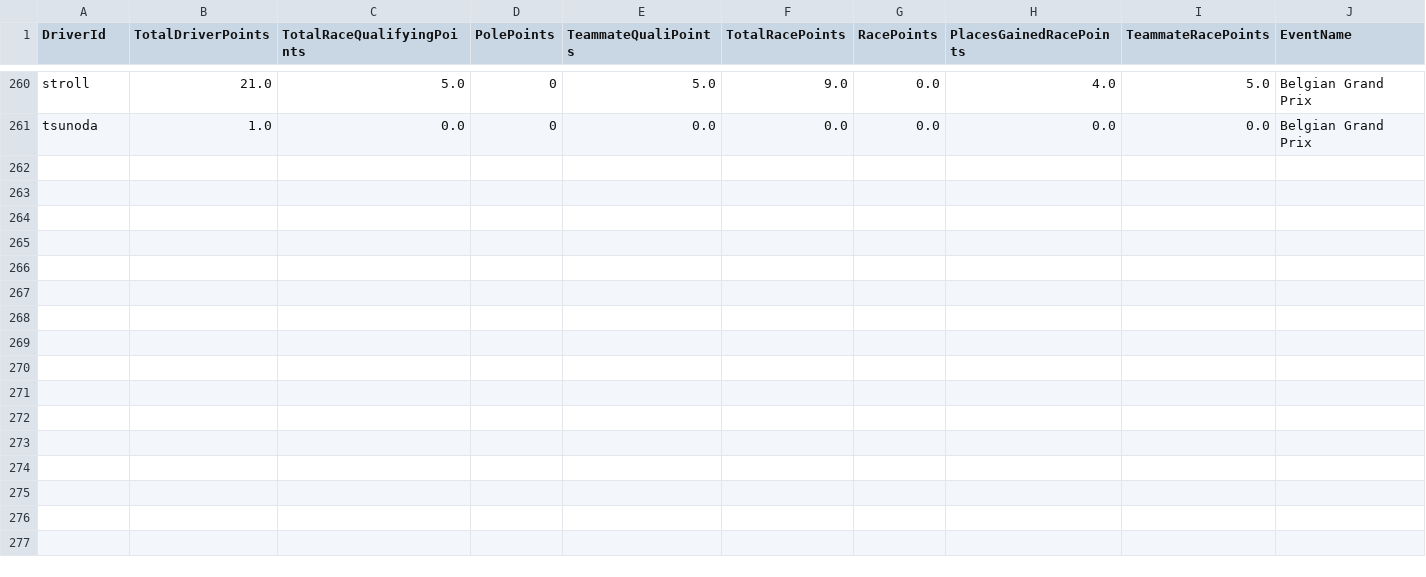
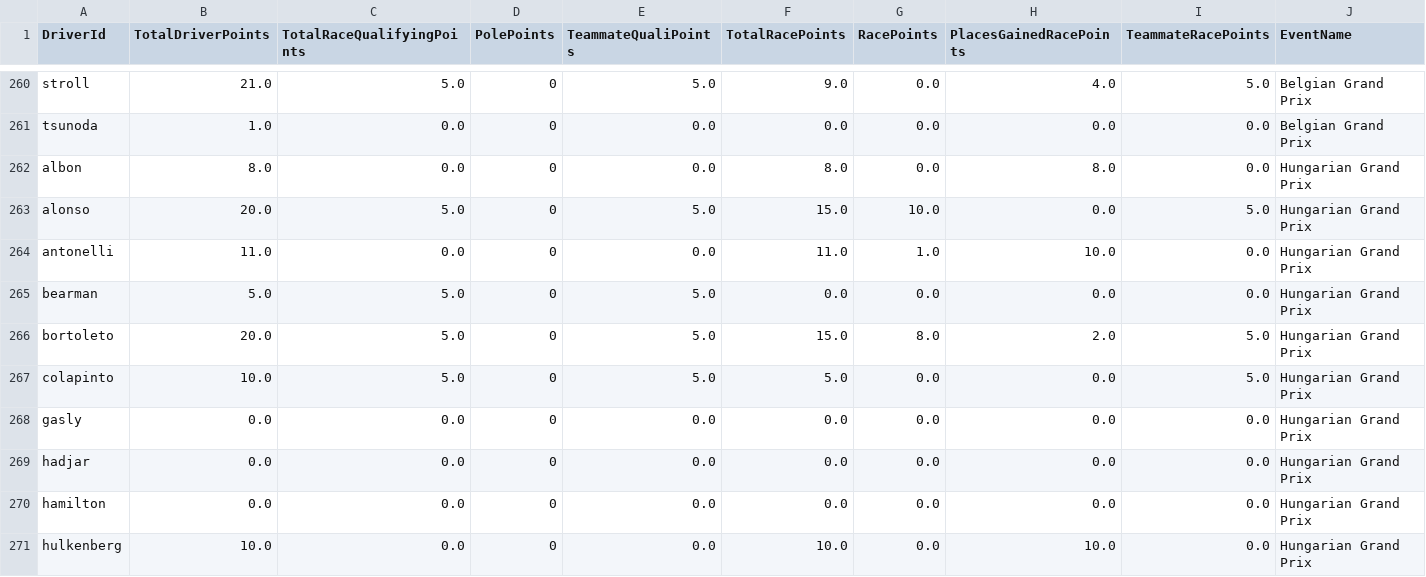
Before and after one commit to timhagan/f1_points, a CSV file: data/driver_points_2025_current.csv, drawn as a sheet; only a part is shown, gaps mark what is left out; rows hold the shown columns only; the diff covers the shown part only; the diff names each change by its address in the sheet, - before the commit and + after, or states it on an @@ line.

```diff
--- a/data/driver_points_2025_current.csv
+++ b/data/driver_points_2025_current.csv
+row 262: albon | 8.0 | 0.0 | 0 | 0.0 | 8.0 | 0.0 | 8.0 | 0.0 | Hungarian Grand Prix
+row 263: alonso | 20.0 | 5.0 | 0 | 5.0 | 15.0 | 10.0 | 0.0 | 5.0 | Hungarian Grand Prix
+row 264: antonelli | 11.0 | 0.0 | 0 | 0.0 | 11.0 | 1.0 | 10.0 | 0.0 | Hungarian Grand Prix
+row 265: bearman | 5.0 | 5.0 | 0 | 5.0 | 0.0 | 0.0 | 0.0 | 0.0 | Hungarian Grand Prix
+row 266: bortoleto | 20.0 | 5.0 | 0 | 5.0 | 15.0 | 8.0 | 2.0 | 5.0 | Hungarian Grand Prix
+row 267: colapinto | 10.0 | 5.0 | 0 | 5.0 | 5.0 | 0.0 | 0.0 | 5.0 | Hungarian Grand Prix
+row 268: gasly | 0.0 | 0.0 | 0 | 0.0 | 0.0 | 0.0 | 0.0 | 0.0 | Hungarian Grand Prix
+row 269: hadjar | 0.0 | 0.0 | 0 | 0.0 | 0.0 | 0.0 | 0.0 | 0.0 | Hungarian Grand Prix
+row 270: hamilton | 0.0 | 0.0 | 0 | 0.0 | 0.0 | 0.0 | 0.0 | 0.0 | Hungarian Grand Prix
+row 271: hulkenberg | 10.0 | 0.0 | 0 | 0.0 | 10.0 | 0.0 | 10.0 | 0.0 | Hungarian Grand Prix
```
Also changed, not shown: 10 added rows elsewhere in this file, data/constructor_points_2025_current.csv, 2 other files.
